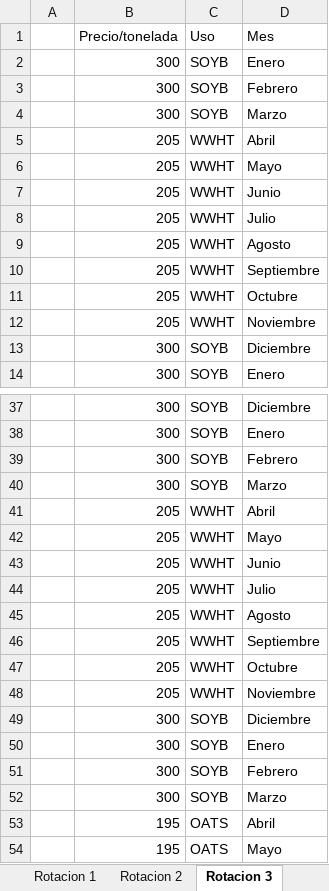
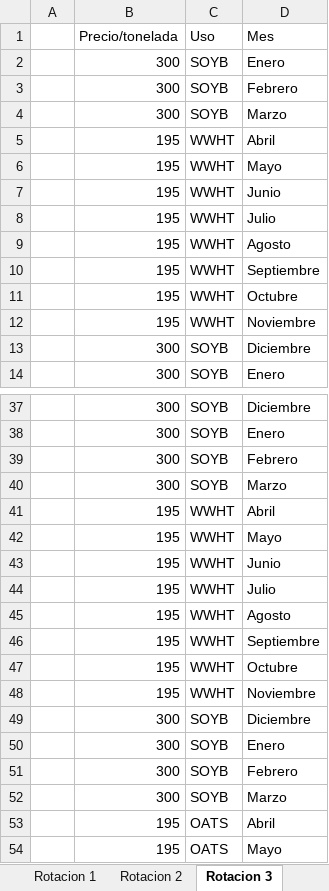
Before and after one commit to AugustoSouto/Tesis, an Excel workbook: Array_precios_nuevo.xlsx, sheet Rotacion 3, drawn as a sheet; only a part is shown, gaps mark what is left out; values as stored, in another font and other column widths than the file's, no borders; conditional formats not drawn; the diff names each change by its address in the sheet, - before the commit and + after, or states it on an @@ line.

```diff
--- a/Array_precios_nuevo.xlsx (sheet Rotacion 3)
+++ b/Array_precios_nuevo.xlsx (sheet Rotacion 3)
-B5:B12 (Precio/tonelada): 205
+B5:B12 (Precio/tonelada): 195
-B41:B48 (Precio/tonelada): 205
+B41:B48 (Precio/tonelada): 195
```
Also changed, not shown: sheet Rotacion 8, sheet Rotacion 7, sheet Supuestos_Precios, formulas that keep their value, Array_costos_nuevo.xlsx, rotaciones SWAT resumen.xlsx.
